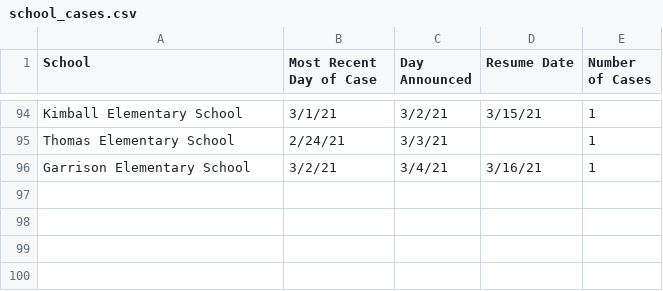
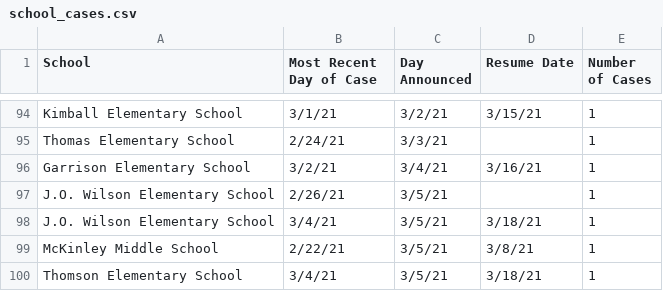
Before and after one commit to rstahlin/rstahlin.github.io, a CSV file: school_cases.csv, drawn as a sheet; only a part is shown, gaps mark what is left out.

```diff
--- a/school_cases.csv
+++ b/school_cases.csv
@@ -96 +96,5 @@ Thomas Elementary School,2/24/21,3/3/21,,1
 Garrison Elementary School,3/2/21,3/4/21,3/16/21,1
+J.O. Wilson Elementary School,2/26/21,3/5/21,,1
+J.O. Wilson Elementary School,3/4/21,3/5/21,3/18/21,1
+McKinley Middle School,2/22/21,3/5/21,3/8/21,1
+Thomson Elementary School,3/4/21,3/5/21,3/18/21,1
```
Also changed, not shown: data.csv, 48 other files.
